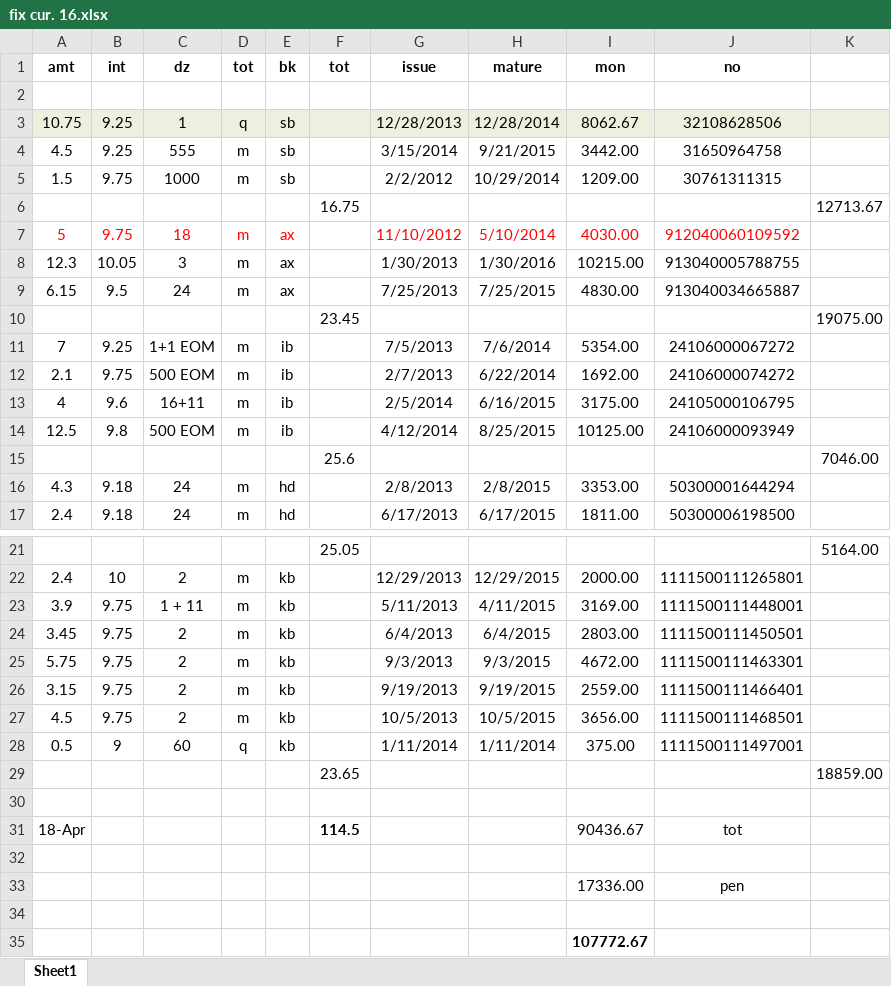
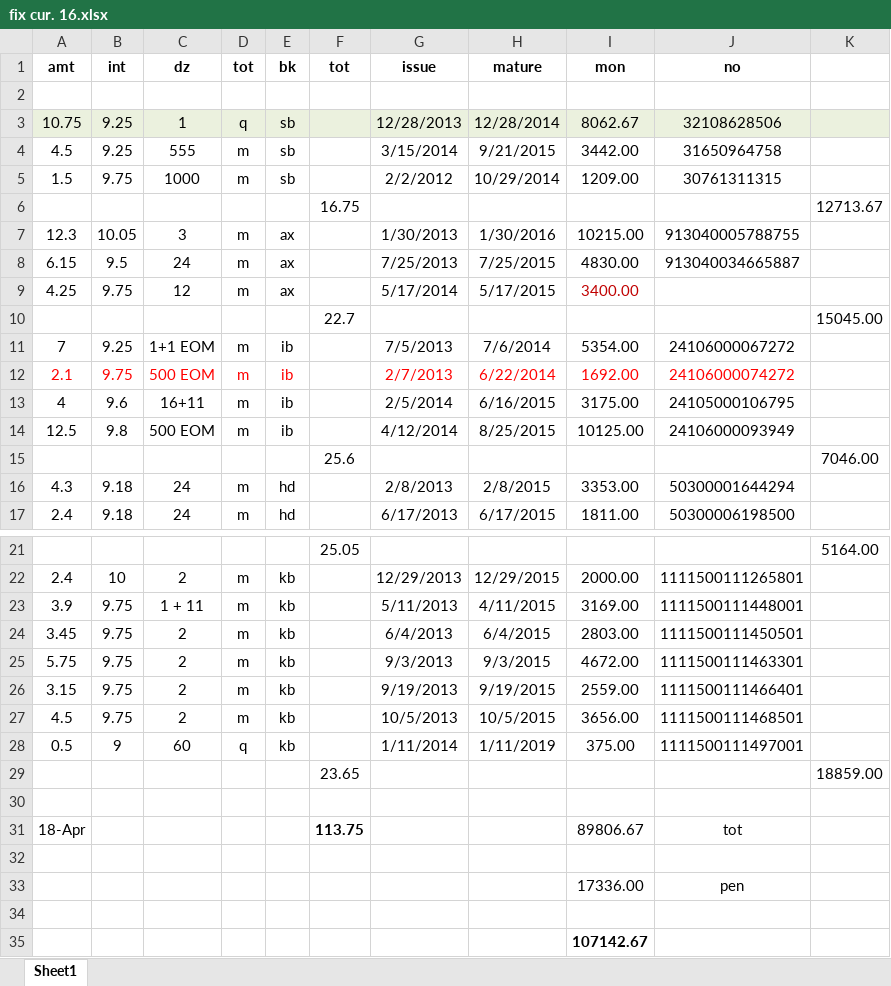
Before and after one commit to niladri-git/Finance, an Excel workbook: Fix/fix cur. 16.xlsx, sheet Sheet1, drawn as a sheet; only a part is shown, gaps mark what is left out; values as stored, in another font and other column widths than the file's, no borders; removed rows and columns are numbered as before the commit, all else as after; the diff names each change by its address in the sheet, - before the commit and + after, or states it on an @@ line.

Commit message:
Update ax new -- 17-05-2014

```diff
--- a/Fix/fix cur. 16.xlsx (sheet Sheet1)
+++ b/Fix/fix cur. 16.xlsx (sheet Sheet1)
-row 7: 5 | 9.75 | 18 | m | ax |  | 11/10/2012 | 5/10/2014 | 4030.00 | 912040060109592
-row 10:  |  |  |  |  | 23.45 |  |  |  |  | 19075.00
+row 9: 4.25 | 9.75 | 12 | m | ax |  | 5/17/2014 | 5/17/2015 | 3400.00
+row 10:  |  |  |  |  | 22.7 |  |  |  |  | 15045.00
-A12:E12 text colour: black
+A12:E12 text colour: #FF0000
-G12:J12 text colour: black
+G12:J12 text colour: #FF0000
-H28 (mature): 1/11/2014
+H28 (mature): 1/11/2019
-F31 (tot): 114.5
+F31 (tot): 113.75
-I31 (mon): 90436.67
+I31 (mon): 89806.67
-I35 (mon): 107772.67
+I35 (mon): 107142.67
```
